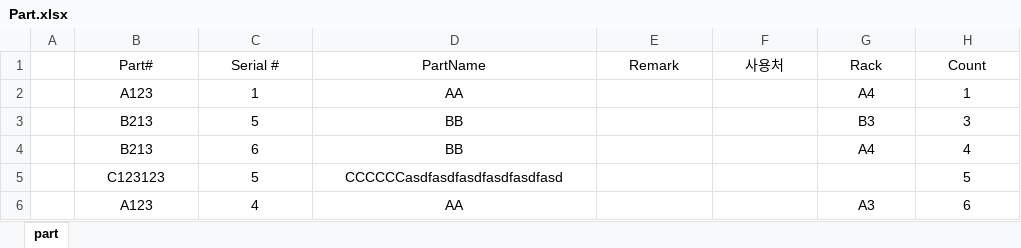
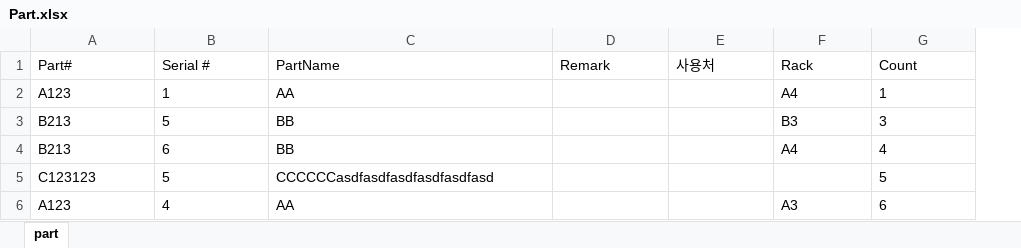
Before and after one commit to Hyunsu7917/BRKR-SERVER, an Excel workbook: assets/Part.xlsx, sheet part, drawn as a sheet; values as stored, in another font and other column widths than the file's, no borders; removed rows and columns are numbered as before the commit, all else as after; the diff names each change by its address in the sheet, - before the commit and + after, or states it on an @@ line.

```diff
--- a/assets/Part.xlsx (sheet part)
+++ b/assets/Part.xlsx (sheet part)
-column A, empty
-A1:G1 alignment: center
+A1:G1 alignment: left
-A2:C6 alignment: center
+A2:C6 alignment: left
-F2:G4 alignment: center
+F2:G4 alignment: left
-G5 alignment: center
+G5 alignment: left
-F6:G6 alignment: center
+F6:G6 alignment: left
```
Also changed, not shown: 1 other file.
